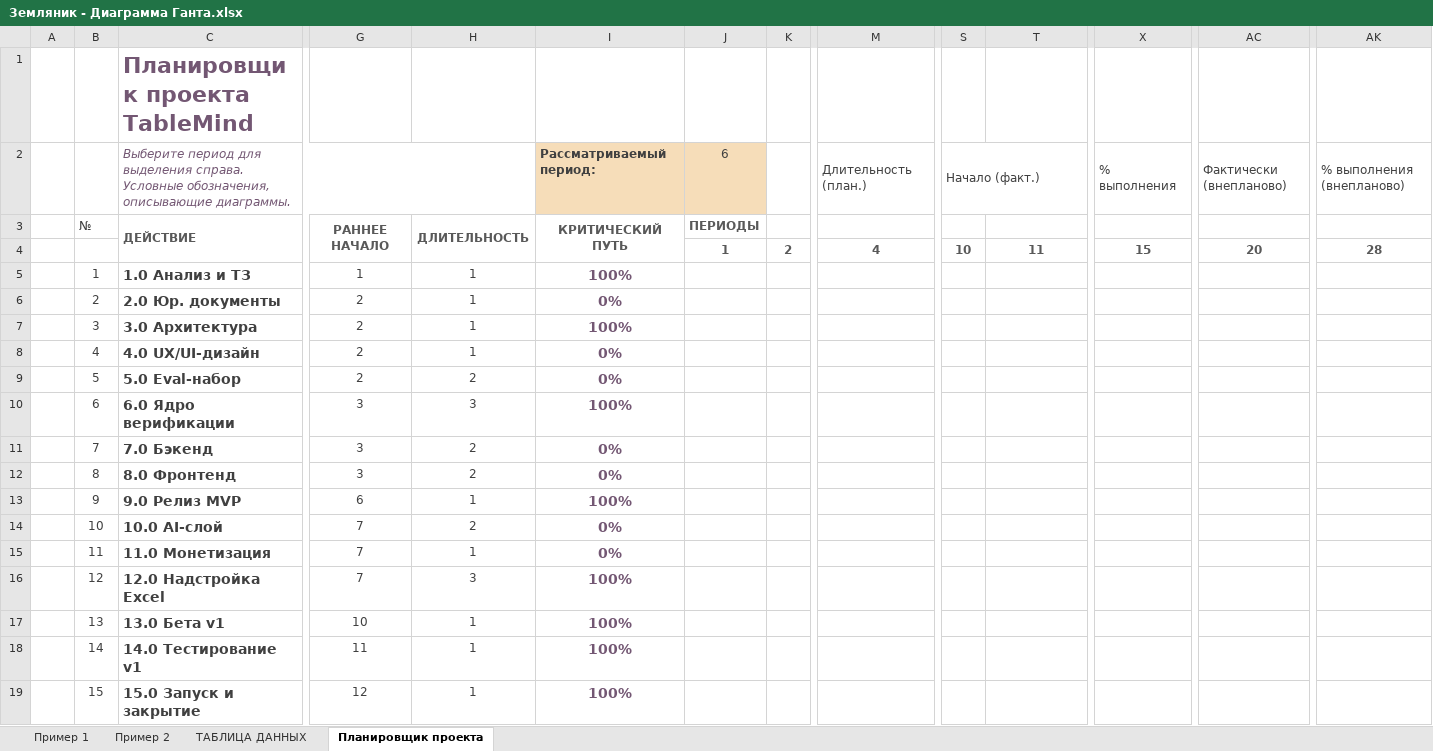
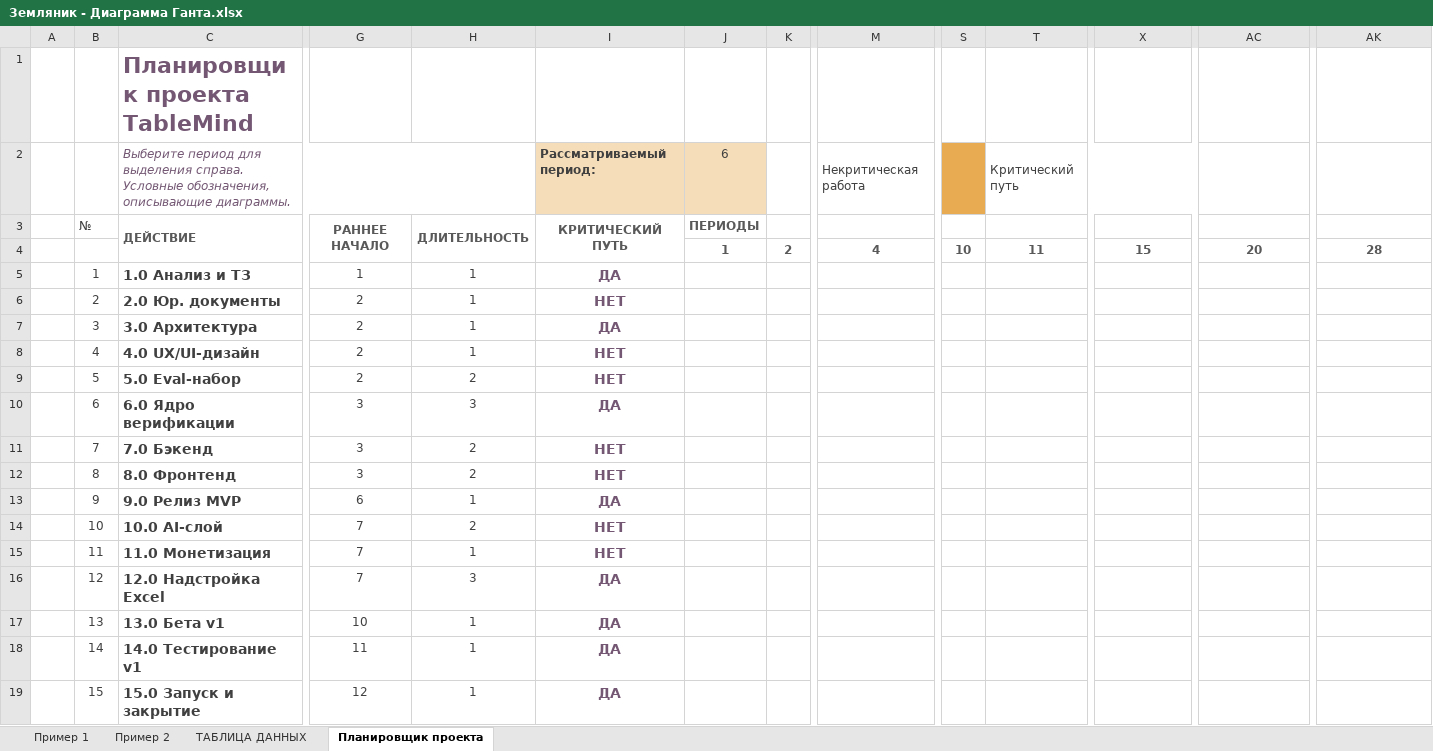
Before and after one commit to Asteliaa/project-management-tablemind, an Excel workbook: pz4/Земляник - Диаграмма Ганта.xlsx, sheet Планировщик проекта, drawn as a sheet; only a part is shown, gaps mark what is left out; values as stored, in another font and other column widths than the file's, no borders; conditional formats not drawn; removed rows and columns are numbered as before the commit, all else as after; rows hold the shown columns only; the diff names each change by its address in the sheet, - before the commit and + after, or states it on an @@ line.

```diff
--- a/pz4/Земляник - Диаграмма Ганта.xlsx (sheet Планировщик проекта)
+++ b/pz4/Земляник - Диаграмма Ганта.xlsx (sheet Планировщик проекта)
-row 2:  |  | Выберите период для выделения справа. Условные обозначения, описывающие диаграммы. |  |  | Рассматриваемый период: | 6 |  | Длительность (план.) | Начало (факт.) |  | % выполнения | Фактически (внепланово) | % выполнения (внепланово)
+row 2:  |  | Выберите период для выделения справа. Условные обозначения, описывающие диаграммы. |  |  | Рассматриваемый период: | 6 |  | Некритическая работа |  | Критический путь
-I5: 100%
+I5: ДА
-I6: 0%
+I6: НЕТ
-I7: 100%
+I7: ДА
-I8:I9: 0%
+I8:I9: НЕТ
-I10: 100%
+I10: ДА
-I11:I12: 0%
+I11:I12: НЕТ
-I13: 100%
+I13: ДА
-I14:I15: 0%
+I14:I15: НЕТ
-I16:I19: 100%
+I16:I19: ДА
```
Also changed, not shown: appendix/Риски_приложение_реестр_TableMind.xlsx, pz1/Земляник - ПЗ1 Таблицы TableMind.xlsx, 3 other files.
